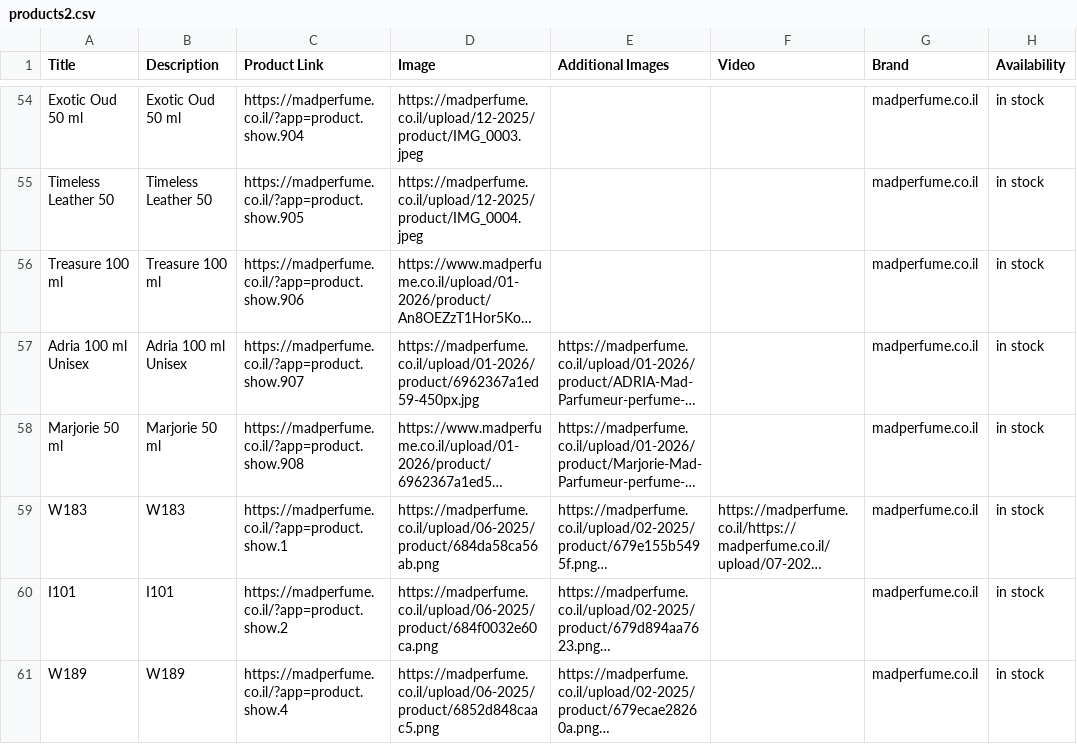
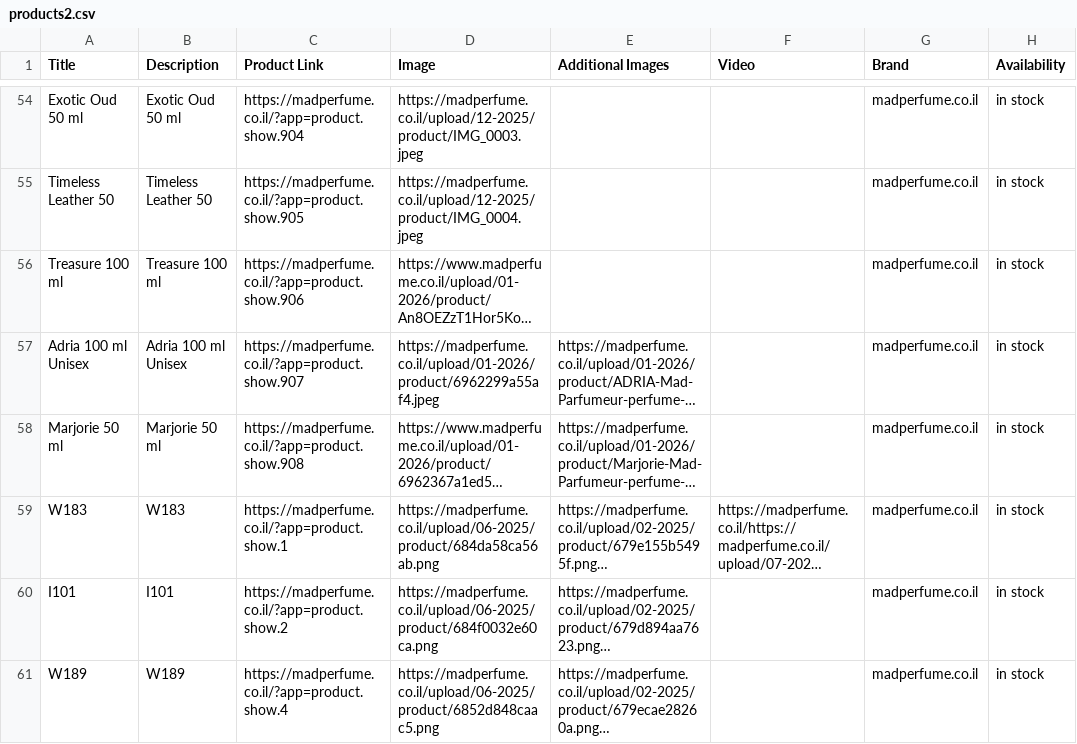
Before and after one commit to abomkdad/mad-perfume, a CSV file: products2.csv, drawn as a sheet; only a part is shown, gaps mark what is left out; long unchanged cells end in …; the diff names each change by its address in the sheet, - before the commit and + after, or states it on an @@ line.

Commit message:
Update products2.csv

```diff
--- a/products2.csv
+++ b/products2.csv
-D57 (Image): https://madperfume.co.il/upload/01-2026/product/6962367a1ed59-450px.jpg
+D57 (Image): https://madperfume.co.il/upload/01-2026/product/6962299a55af4.jpeg
```
